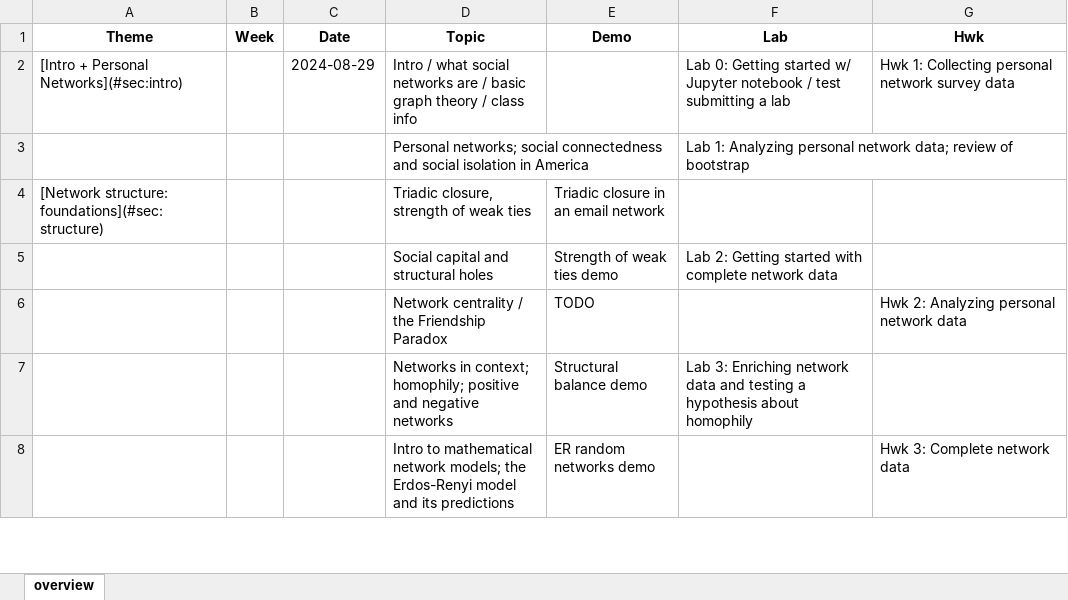
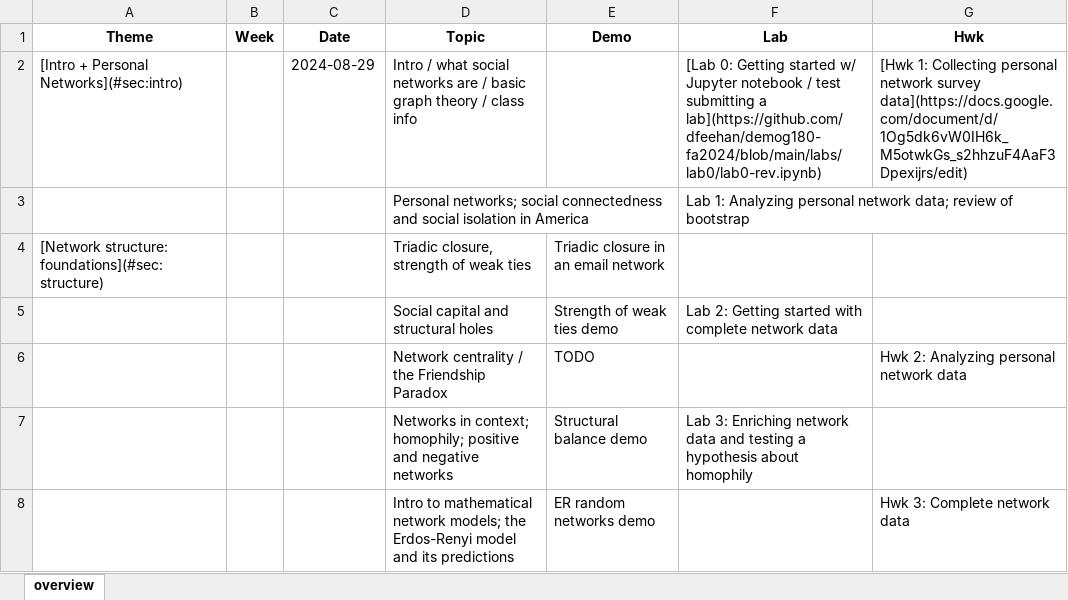
Before and after one commit to dfeehan/demog180-fa2024, an Excel workbook: syllabus/demog180 - 2024.xlsx, sheet overview, drawn as a sheet; only a part is shown; values as stored, in another font and other column widths than the file's, no borders; the diff names each change by its address in the sheet, - before the commit and + after, or states it on an @@ line.

Commit message:
added links to assignments in syllabus

```diff
--- a/syllabus/demog180 - 2024.xlsx (sheet overview)
+++ b/syllabus/demog180 - 2024.xlsx (sheet overview)
-F2 (Lab): Lab 0: Getting started w/ Jupyter notebook / test submitting a lab
+F2 (Lab): [Lab 0: Getting started w/ Jupyter notebook / test submitting a lab](https://github.com/dfeehan/demog180-fa2024/blob/main/labs/lab0/lab0-rev.ipynb)
-G2 (Hwk): Hwk 1: Collecting personal network survey data
+G2 (Hwk): [Hwk 1: Collecting personal network survey data](https://docs.google.com/document/d/1Og5dk6vW0IH6k_M5otwkGs_s2hhzuF4AaF3Dpexijrs/edit)
```
Also changed, not shown: 6 other files.
